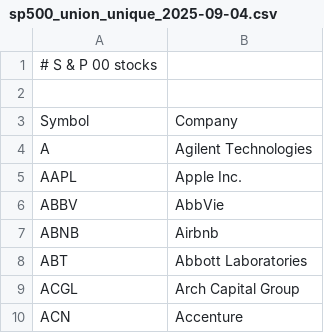
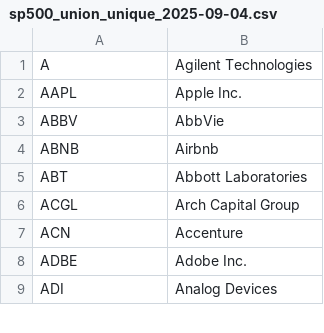
Before and after one commit to Johnson-f/Tradstry, a CSV file: backend/scripts/sp500_union_unique_2025-09-04.csv, drawn as a sheet; only a part is shown; the shorter side is filled out with more unchanged rows.

```diff
--- a/backend/scripts/sp500_union_unique_2025-09-04.csv
+++ b/backend/scripts/sp500_union_unique_2025-09-04.csv
@@ -1,4 +1 @@
-# S & P 00 stocks
-
-Symbol,Company
 A,Agilent Technologies
```
Also changed, not shown: 21 other files.
